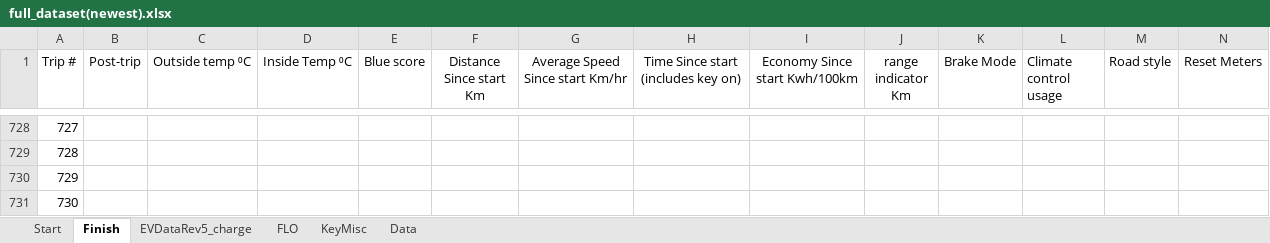
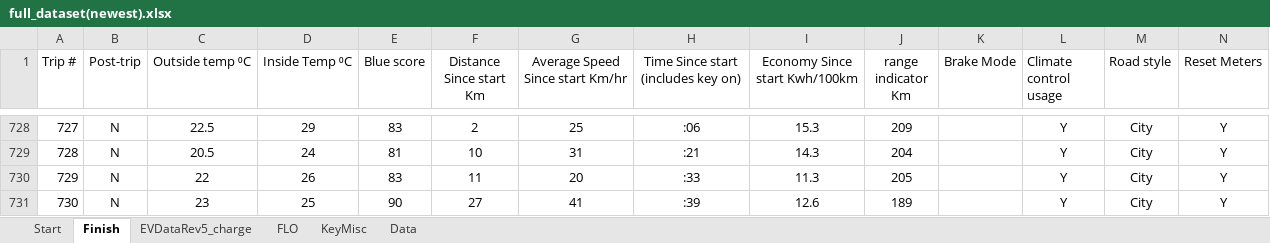
Before and after one commit to cdmoss/EV-Dashboard, an Excel workbook: Data/vehicle data/newest/full_dataset(newest).xlsx, sheet Finish, drawn as a sheet; only a part is shown, gaps mark what is left out; values as stored, in another font and other column widths than the file's, no borders; 1 other sheet too large or unreadable and not compared; the diff covers the shown part only; the diff names each change by its address in the sheet, - before the commit and + after, or states it on an @@ line.

```diff
--- a/Data/vehicle data/newest/full_dataset(newest).xlsx (sheet Finish)
+++ b/Data/vehicle data/newest/full_dataset(newest).xlsx (sheet Finish)
-B728:B731 (Post-trip): (empty)
+B728:B731 (Post-trip): N
-C728 (Outside temp ⁰C): (empty)
+C728 (Outside temp ⁰C): 22.5
-D728 (Inside Temp ⁰C): (empty)
+D728 (Inside Temp ⁰C): 29
-E728 (Blue score): (empty)
+E728 (Blue score): 83
-F728 (Distance Since start Km): (empty)
+F728 (Distance Since start Km): 2
-G728 (Average Speed Since start Km/hr): (empty)
+G728 (Average Speed Since start Km/hr): 25
-H728: (empty)
+H728: :06
-I728 (Economy Since start Kwh/100km): (empty)
+I728 (Economy Since start Kwh/100km): 15.3
-J728 (range indicator Km): (empty)
+J728 (range indicator Km): 209
-L728:L731 (Climate control usage): (empty)
+L728:L731 (Climate control usage): Y
-M728:M731 (Road style): (empty)
+M728:M731 (Road style): City
-N728:N731 (Reset Meters): (empty)
+N728:N731 (Reset Meters): Y
-C729 (Outside temp ⁰C): (empty)
+C729 (Outside temp ⁰C): 20.5
-D729 (Inside Temp ⁰C): (empty)
+D729 (Inside Temp ⁰C): 24
-E729 (Blue score): (empty)
+E729 (Blue score): 81
-F729 (Distance Since start Km): (empty)
+F729 (Distance Since start Km): 10
-G729 (Average Speed Since start Km/hr): (empty)
+G729 (Average Speed Since start Km/hr): 31
-H729: (empty)
+H729: :21
-I729 (Economy Since start Kwh/100km): (empty)
+I729 (Economy Since start Kwh/100km): 14.3
-J729 (range indicator Km): (empty)
+J729 (range indicator Km): 204
-C730 (Outside temp ⁰C): (empty)
+C730 (Outside temp ⁰C): 22
-D730 (Inside Temp ⁰C): (empty)
+D730 (Inside Temp ⁰C): 26
-E730 (Blue score): (empty)
+E730 (Blue score): 83
-F730 (Distance Since start Km): (empty)
+F730 (Distance Since start Km): 11
-G730 (Average Speed Since start Km/hr): (empty)
+G730 (Average Speed Since start Km/hr): 20
-H730: (empty)
+H730: :33
-I730 (Economy Since start Kwh/100km): (empty)
+I730 (Economy Since start Kwh/100km): 11.3
-J730 (range indicator Km): (empty)
+J730 (range indicator Km): 205
-C731 (Outside temp ⁰C): (empty)
+C731 (Outside temp ⁰C): 23
-D731 (Inside Temp ⁰C): (empty)
+D731 (Inside Temp ⁰C): 25
-E731 (Blue score): (empty)
+E731 (Blue score): 90
-F731 (Distance Since start Km): (empty)
+F731 (Distance Since start Km): 27
-G731 (Average Speed Since start Km/hr): (empty)
+G731 (Average Speed Since start Km/hr): 41
-H731: (empty)
+H731: :39
-I731 (Economy Since start Kwh/100km): (empty)
+I731 (Economy Since start Kwh/100km): 12.6
-J731 (range indicator Km): (empty)
+J731 (range indicator Km): 189
```
Also changed, not shown: 655 edited cells elsewhere in this sheet, sheet Data, 22 other files.
